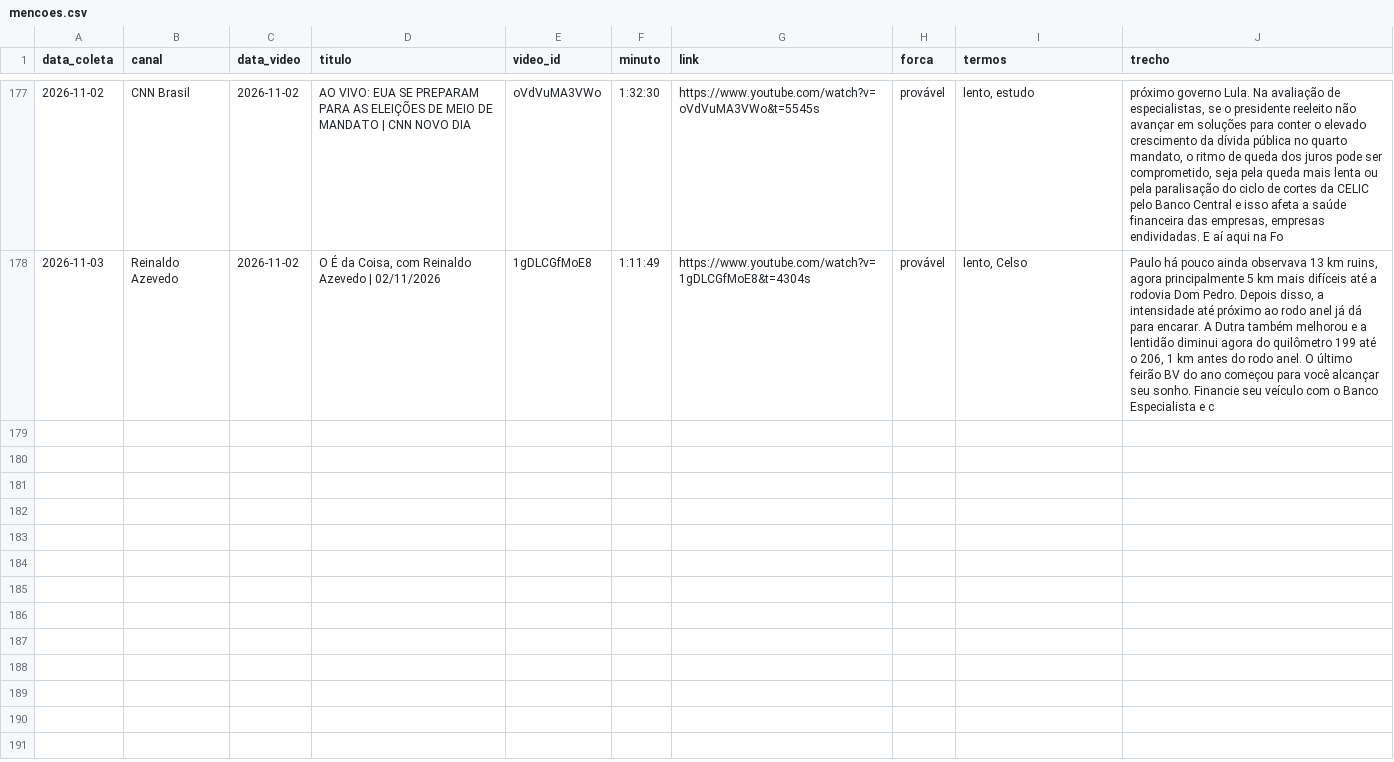
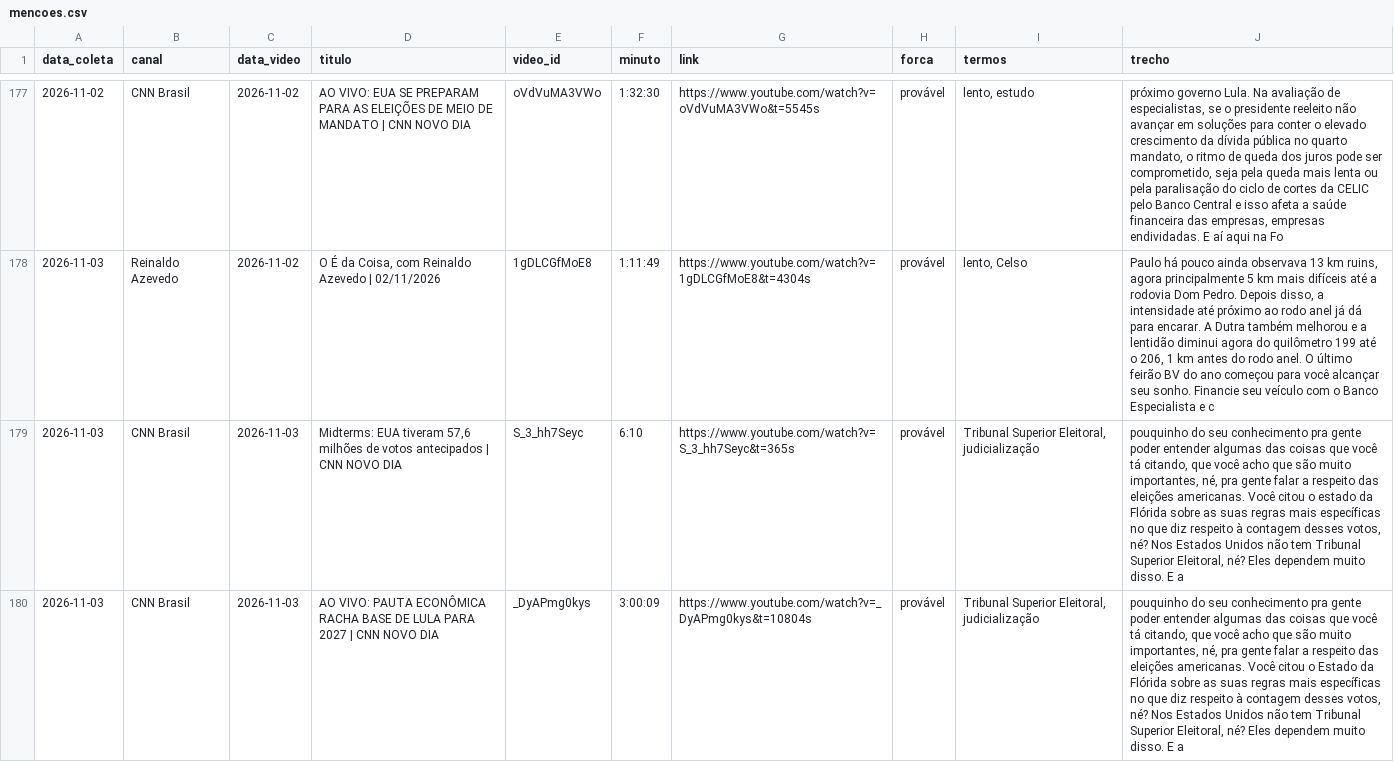
Before and after one commit to celsodeos/Monitoramento-TSE-BR, a CSV file: monitor_midia/mencoes.csv, drawn as a sheet; only a part is shown, gaps mark what is left out; the diff names each change by its address in the sheet, - before the commit and + after, or states it on an @@ line.

Commit message:
Monitor de mídia: 2026-11-03T14:34Z

```diff
--- a/monitor_midia/mencoes.csv
+++ b/monitor_midia/mencoes.csv
+row 179: 2026-11-03 | CNN Brasil | 2026-11-03 | Midterms: EUA tiveram 57,6 milhões de votos antecipados | CNN NOVO DIA | S_3_hh7Seyc | 6:10 | https://www.youtube.com/watch?v=S_3_hh7Seyc&t=365s | provável | Tribunal Superior Eleitoral, judicialização | pouquinho do seu conhecimento pra gente poder entender algumas das coisas que você tá citando, que você acho que são muito importantes, né, pra gente falar a respeito das eleições americanas. Você citou o estado da Flórida sobre as suas regras mais específicas no que diz respeito à contagem desses votos, né? Nos Estados Unidos não tem Tribunal Superior Eleitoral, né? Eles dependem muito disso. E a
+row 180: 2026-11-03 | CNN Brasil | 2026-11-03 | AO VIVO: PAUTA ECONÔMICA RACHA BASE DE LULA PARA 2027 | CNN NOVO DIA | _DyAPmg0kys | 3:00:09 | https://www.youtube.com/watch?v=_DyAPmg0kys&t=10804s | provável | Tribunal Superior Eleitoral, judicialização | pouquinho do seu conhecimento pra gente poder entender algumas das coisas que você tá citando, que você acho que são muito importantes, né, pra gente falar a respeito das eleições americanas. Você citou o Estado da Flórida sobre as suas regras mais específicas no que diz respeito à contagem desses votos, né? Nos Estados Unidos não tem Tribunal Superior Eleitoral, né? Eles dependem muito disso. E a
```
Also changed, not shown: 2 other files.
